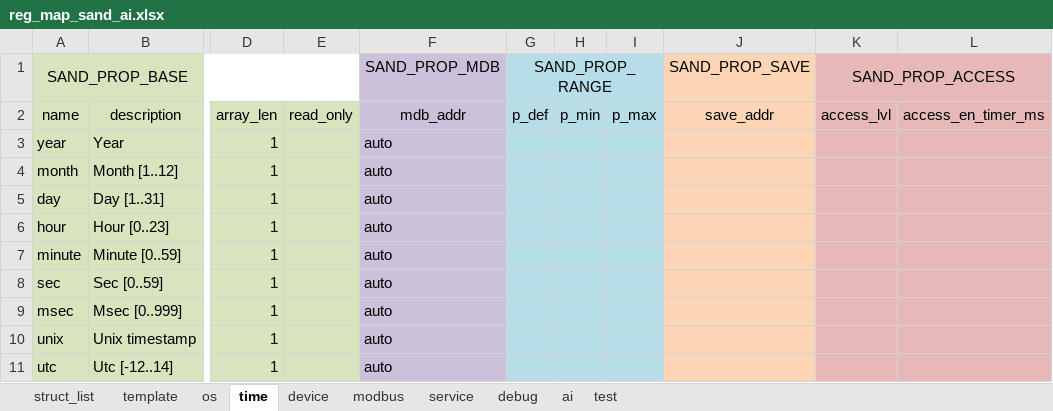
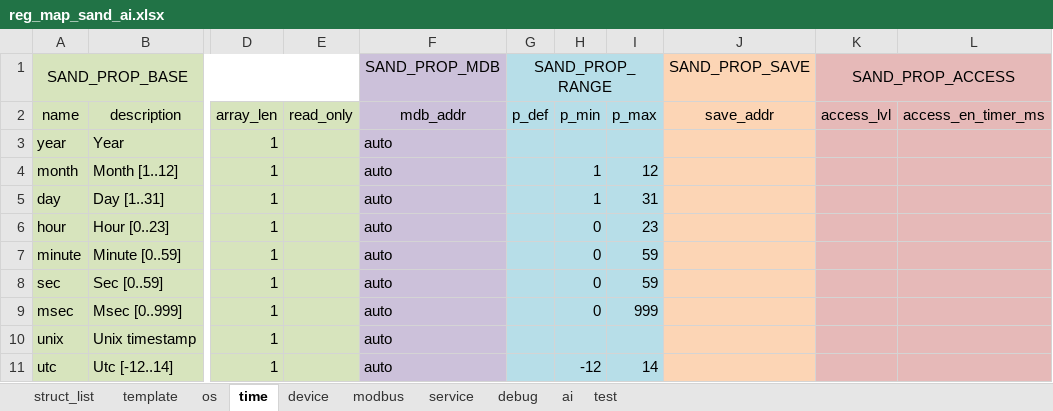
Before and after one commit to Airat91/SAND, an Excel workbook: generator/input/reg_maps/reg_map_sand_ai.xlsx, sheet time, drawn as a sheet; only a part is shown, gaps mark what is left out; values as stored, in another font and other column widths than the file's, no borders; the diff names each change by its address in the sheet, - before the commit and + after, or states it on an @@ line.

Commit message:
generator: const range list added

```diff
--- a/generator/input/reg_maps/reg_map_sand_ai.xlsx (sheet time)
+++ b/generator/input/reg_maps/reg_map_sand_ai.xlsx (sheet time)
-H4:H5: (empty)
+H4:H5: 1
-I4: (empty)
+I4: 12
-I5: (empty)
+I5: 31
-H6:H9: (empty)
+H6:H9: 0
-I6: (empty)
+I6: 23
-I7:I8: (empty)
+I7:I8: 59
-I9: (empty)
+I9: 999
-H11: (empty)
+H11: -12
-I11: (empty)
+I11: 14
```
Also changed, not shown: sheet test, 2 other files.
